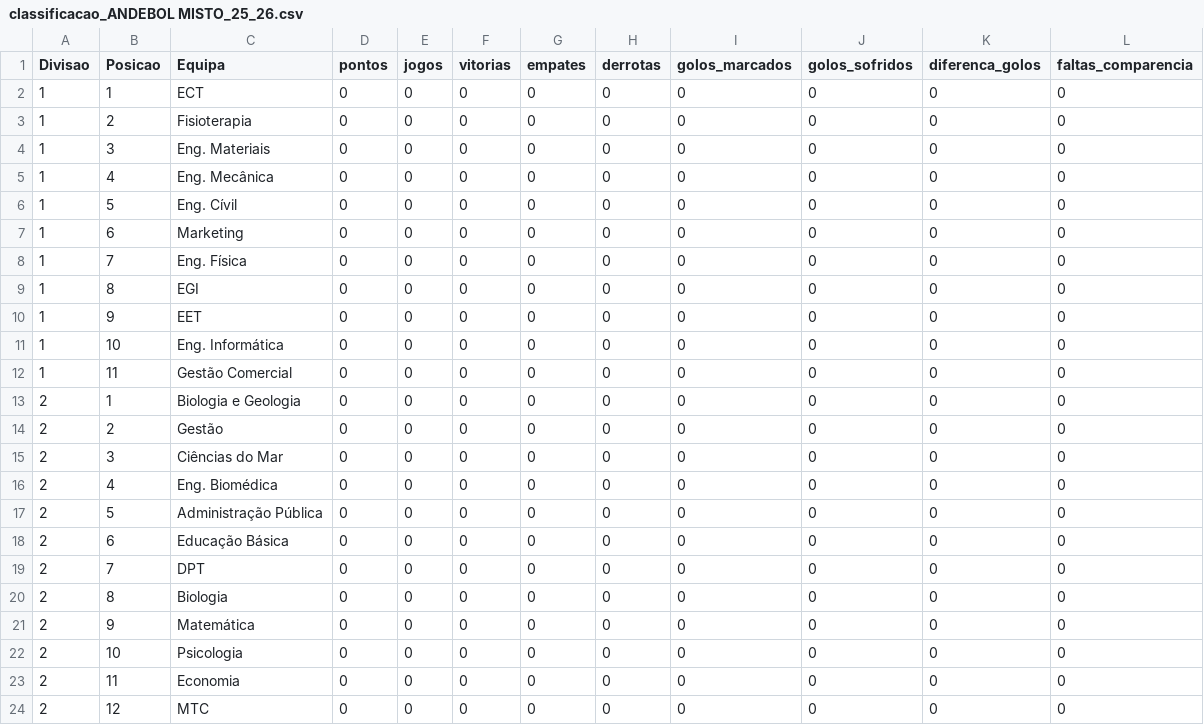
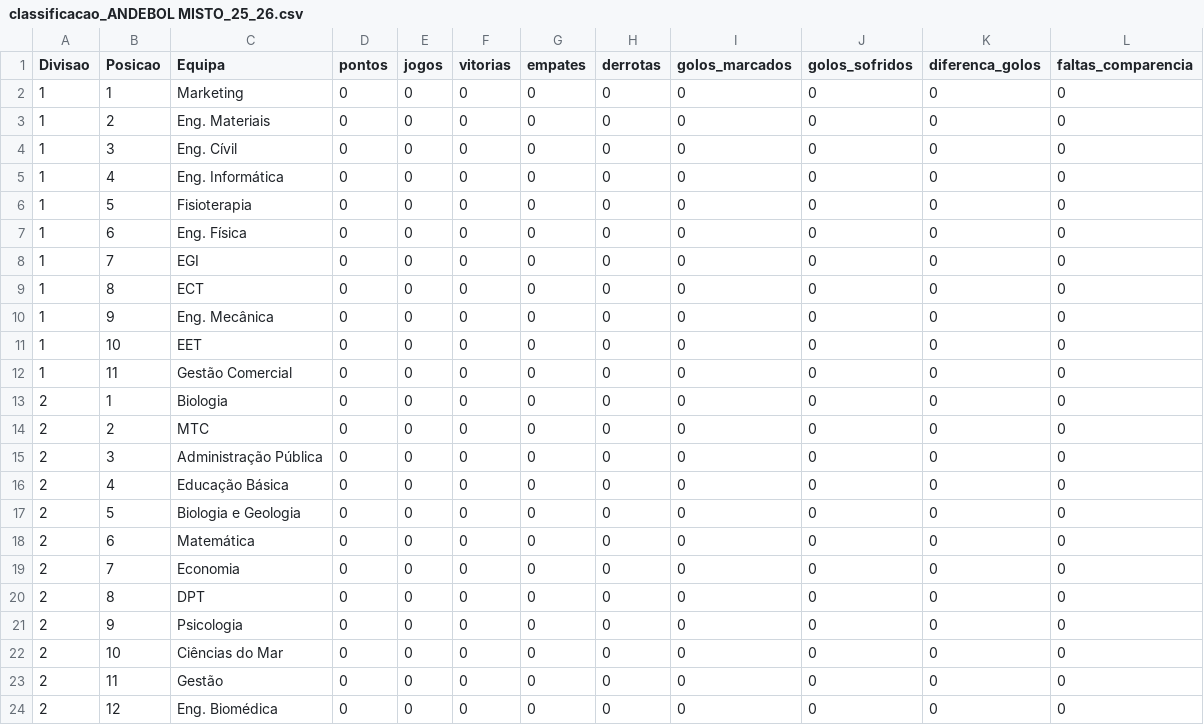
Before and after one commit to SlicF/mmr_ta-aua, a CSV file: elo_ratings/classificacao_ANDEBOL MISTO_25_26.csv, drawn as a sheet.

```diff
--- a/elo_ratings/classificacao_ANDEBOL MISTO_25_26.csv
+++ b/elo_ratings/classificacao_ANDEBOL MISTO_25_26.csv
@@ -1,24 +1,24 @@
 Divisao,Posicao,Equipa,pontos,jogos,vitorias,empates,derrotas,golos_marcados,golos_sofridos,diferenca_golos,faltas_comparencia
-1,1,ECT,0,0,0,0,0,0,0,0,0
-1,2,Fisioterapia,0,0,0,0,0,0,0,0,0
-1,3,Eng. Materiais,0,0,0,0,0,0,0,0,0
-1,4,Eng. Mecânica,0,0,0,0,0,0,0,0,0
-1,5,Eng. Cívil,0,0,0,0,0,0,0,0,0
-1,6,Marketing,0,0,0,0,0,0,0,0,0
-1,7,Eng. Física,0,0,0,0,0,0,0,0,0
-1,8,EGI,0,0,0,0,0,0,0,0,0
-1,9,EET,0,0,0,0,0,0,0,0,0
-1,10,Eng. Informática ,0,0,0,0,0,0,0,0,0
+1,1,Marketing,0,0,0,0,0,0,0,0,0
+1,2,Eng. Materiais,0,0,0,0,0,0,0,0,0
+1,3,Eng. Cívil,0,0,0,0,0,0,0,0,0
+1,4,Eng. Informática ,0,0,0,0,0,0,0,0,0
+1,5,Fisioterapia,0,0,0,0,0,0,0,0,0
+1,6,Eng. Física,0,0,0,0,0,0,0,0,0
+1,7,EGI,0,0,0,0,0,0,0,0,0
+1,8,ECT,0,0,0,0,0,0,0,0,0
+1,9,Eng. Mecânica,0,0,0,0,0,0,0,0,0
+1,10,EET,0,0,0,0,0,0,0,0,0
 1,11,Gestão Comercial,0,0,0,0,0,0,0,0,0
-2,1,Biologia e Geologia,0,0,0,0,0,0,0,0,0
-2,2,Gestão,0,0,0,0,0,0,0,0,0
-2,3,Ciências do Mar,0,0,0,0,0,0,0,0,0
-2,4,Eng. Biomédica,0,0,0,0,0,0,0,0,0
-2,5,Administração Pública,0,0,0,0,0,0,0,0,0
-2,6,Educação Básica,0,0,0,0,0,0,0,0,0
-2,7,DPT,0,0,0,0,0,0,0,0,0
-2,8,Biologia,0,0,0,0,0,0,0,0,0
-2,9,Matemática,0,0,0,0,0,0,0,0,0
-2,10,Psicologia,0,0,0,0,0,0,0,0,0
-2,11,Economia,0,0,0,0,0,0,0,0,0
-2,12,MTC,0,0,0,0,0,0,0,0,0
+2,1,Biologia,0,0,0,0,0,0,0,0,0
+2,2,MTC,0,0,0,0,0,0,0,0,0
+2,3,Administração Pública,0,0,0,0,0,0,0,0,0
+2,4,Educação Básica,0,0,0,0,0,0,0,0,0
+2,5,Biologia e Geologia,0,0,0,0,0,0,0,0,0
+2,6,Matemática,0,0,0,0,0,0,0,0,0
+2,7,Economia,0,0,0,0,0,0,0,0,0
+2,8,DPT,0,0,0,0,0,0,0,0,0
+2,9,Psicologia,0,0,0,0,0,0,0,0,0
+2,10,Ciências do Mar,0,0,0,0,0,0,0,0,0
+2,11,Gestão,0,0,0,0,0,0,0,0,0
+2,12,Eng. Biomédica,0,0,0,0,0,0,0,0,0
```
Also changed, not shown: elo_ratings/classificacao_BASQUETEBOL MASCULINO_25_26.csv, elo_ratings/classificacao_FUTEBOL DE 7 MASCULINO_25_26.csv, 3 other files.
